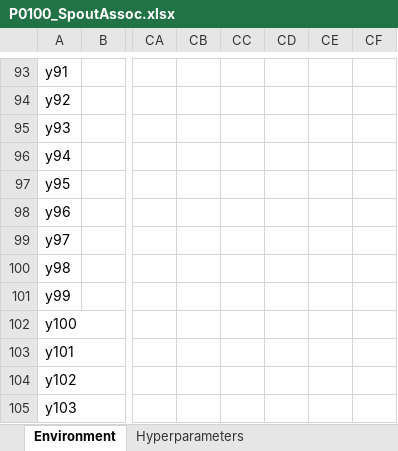
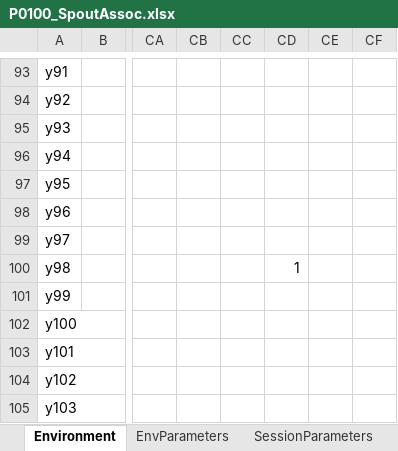
Before and after one commit to LoaloaF/UnityRatVR, an Excel workbook: Paradigms/P0100_SpoutAssoc.xlsx, sheet Environment, drawn as a sheet; only a part is shown, gaps mark what is left out; values as stored, in another font and other column widths than the file's, no borders; the diff names each change by its address in the sheet, - before the commit and + after, or states it on an @@ line.

```diff
--- a/Paradigms/P0100_SpoutAssoc.xlsx (sheet Environment)
+++ b/Paradigms/P0100_SpoutAssoc.xlsx (sheet Environment)
-sheet tab: Hyperparameters
+sheet tab: EnvParameters
+sheet tab: SessionParameters
-CD100: (empty)
+CD100: 1
```
Also changed, not shown: sheet EnvParameters, Paradigms/P0200_GoalDirectedMovement.xlsx, 4 other files.
